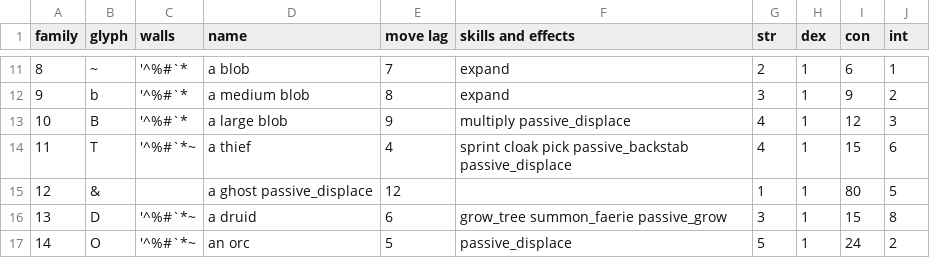
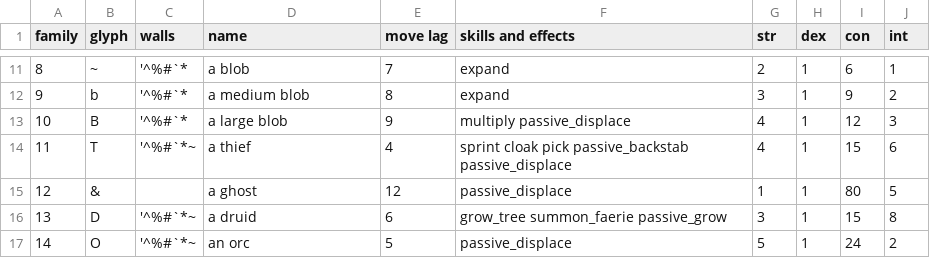
Before and after one commit to riscy/gladrl, a CSV file: config/glad/actor.csv, drawn as a sheet; only a part is shown, gaps mark what is left out.

Commit message:
fix skill initialization

```diff
--- a/config/glad/actor.csv
+++ b/config/glad/actor.csv
@@ -14,3 +14,3 @@
 11,"T","'^%#`*~","a thief",4,"sprint cloak pick passive_backstab passive_displace",4,1,15,6
-12,"&","","a ghost passive_displace",12,"",1,1,80,5
+12,"&","","a ghost",12,"passive_displace",1,1,80,5
 13,"D","'^%#`*~","a druid",6,"grow_tree summon_faerie passive_grow",3,1,15,8
```
Also changed, not shown: 1 other file.
